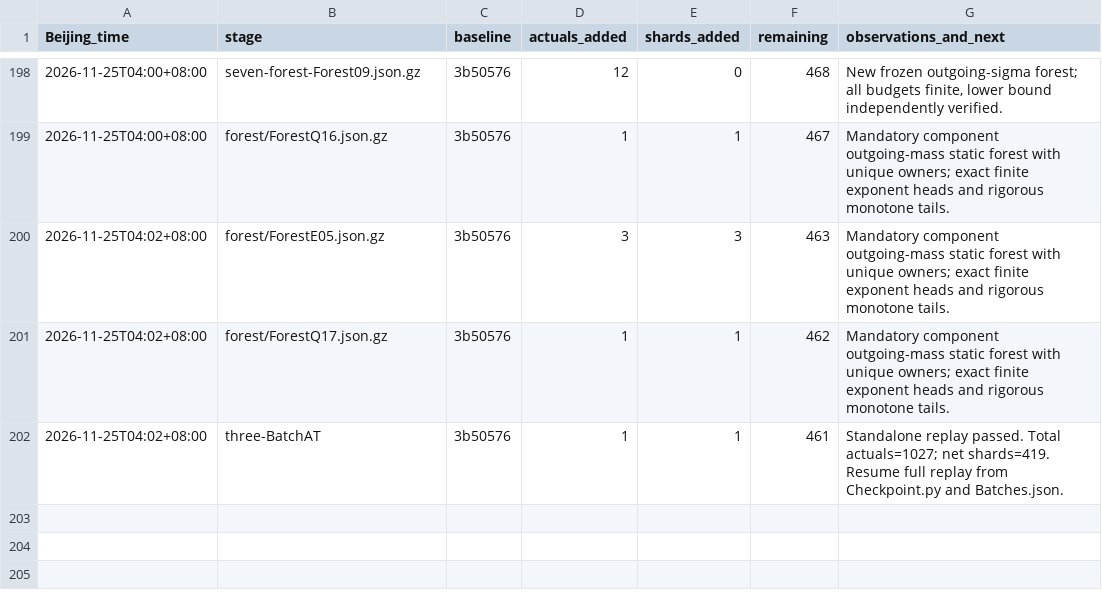
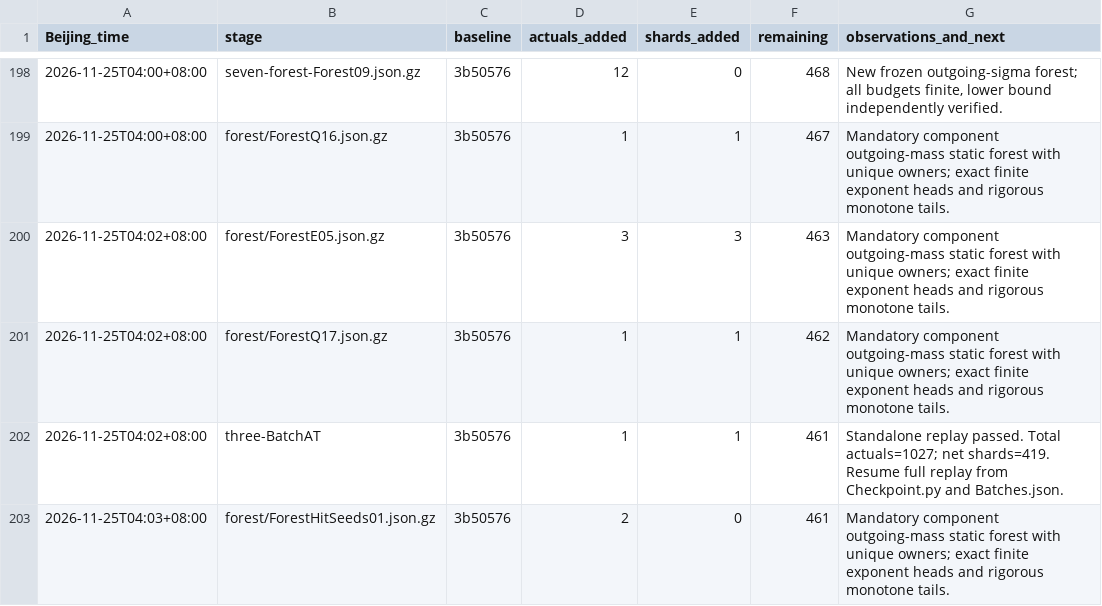
Before and after one commit to stormwhip/PerfectNumbers, a TSV file: Research/NightMerge/RunLog.tsv, drawn as a sheet; only a part is shown, gaps mark what is left out.

Commit message:
Checkpoint certified disjoint-sigma forest ForestHitSeeds01.json.gz: 2 actuals, 0 shards

```diff
--- a/Research/NightMerge/RunLog.tsv
+++ b/Research/NightMerge/RunLog.tsv
@@ -202 +202,2 @@ Beijing_time	stage	baseline	actuals_added	shards_added	remaining	observations_an
 2026-11-25T04:02+08:00	three-BatchAT	3b50576	1	1	461	Standalone replay passed. Total actuals=1027; net shards=419. Resume full replay from Checkpoint.py and Batches.json.
+2026-11-25T04:03+08:00	forest/ForestHitSeeds01.json.gz	3b50576	2	0	461	Mandatory component outgoing-mass static forest with unique owners; exact finite exponent heads and rigorous monotone tails.
```
Also changed, not shown: 3 other files.
